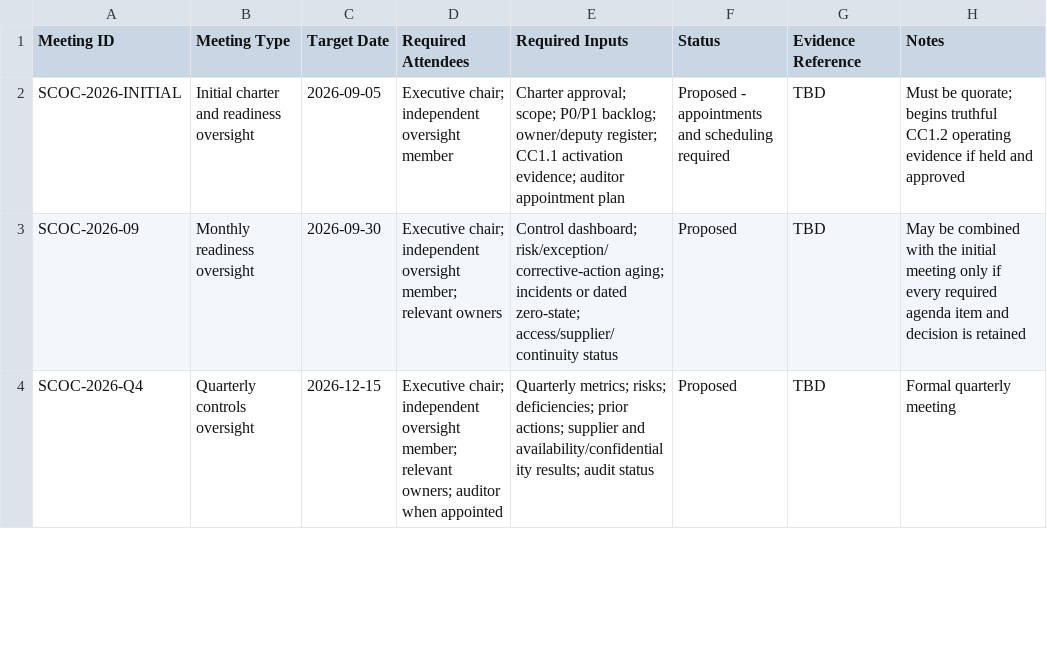
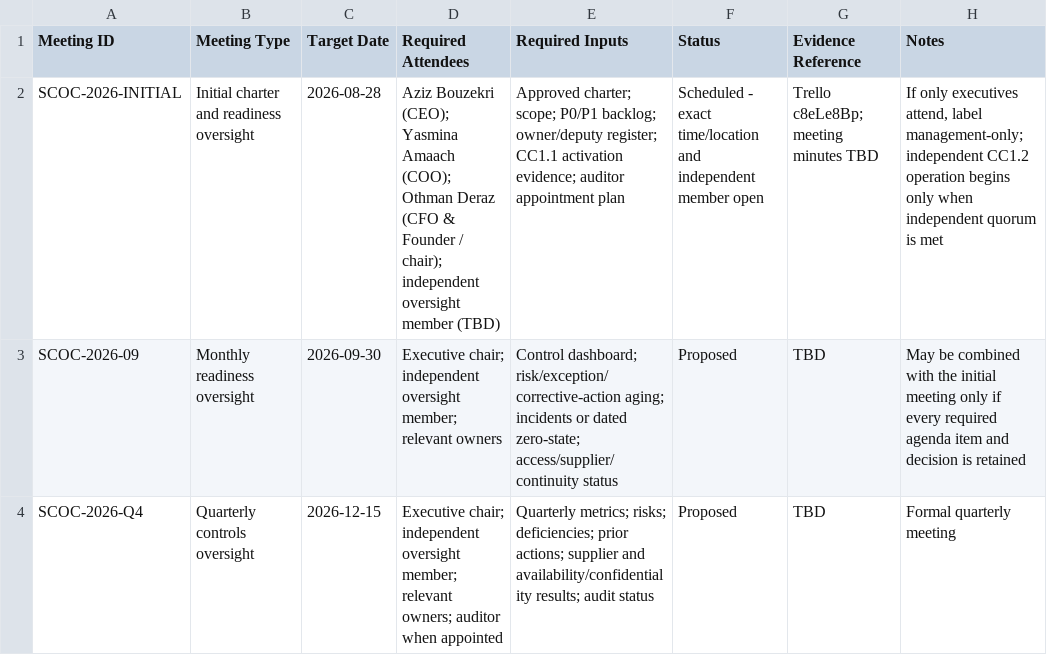
Before and after one commit to Saasolution-sl/dar-tahara, a CSV file: compliance/frameworks/soc2/controls-oversight-calendar.csv, drawn as a sheet; only a part is shown.

```diff
--- a/compliance/frameworks/soc2/controls-oversight-calendar.csv
+++ b/compliance/frameworks/soc2/controls-oversight-calendar.csv
@@ -1,3 +1,3 @@
 "Meeting ID","Meeting Type","Target Date","Required Attendees","Required Inputs","Status","Evidence Reference","Notes"
-"SCOC-2026-INITIAL","Initial charter and readiness oversight","2026-09-05","Executive chair; independent oversight member","Charter approval; scope; P0/P1 backlog; owner/deputy register; CC1.1 activation evidence; auditor appointment plan","Proposed - appointments and scheduling required","TBD","Must be quorate; begins truthful CC1.2 operating evidence if held and approved"
+"SCOC-2026-INITIAL","Initial charter and readiness oversight","2026-08-28","Aziz Bouzekri (CEO); Yasmina Amaach (COO); Othman Deraz (CFO & Founder / chair); independent oversight member (TBD)","Approved charter; scope; P0/P1 backlog; owner/deputy register; CC1.1 activation evidence; auditor appointment plan","Scheduled - exact time/location and independent member open","Trello c8eLe8Bp; meeting minutes TBD","If only executives attend, label management-only; independent CC1.2 operation begins only when independent quorum is met"
 "SCOC-2026-09","Monthly readiness oversight","2026-09-30","Executive chair; independent oversight member; relevant owners","Control dashboard; risk/exception/corrective-action aging; incidents or dated zero-state; access/supplier/continuity status","Proposed","TBD","May be combined with the initial meeting only if every required agenda item and decision is retained"
```
Also changed, not shown: compliance/controls/control-library.csv, compliance/frameworks/soc2/criterion-assessment.csv, 12 other files.
